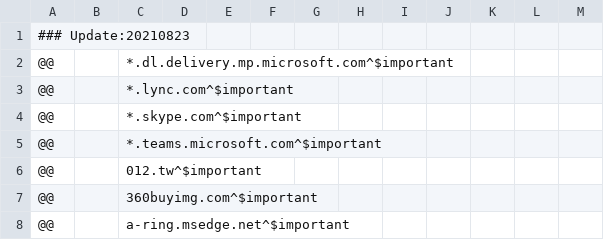
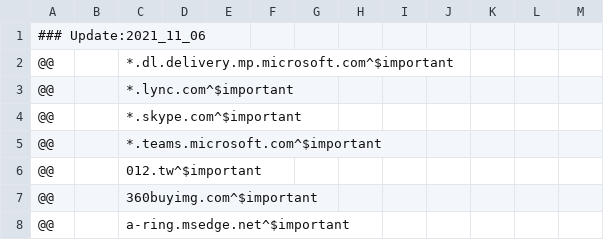
Before and after one commit to WellWells/adblock-list, a CSV file: AdBlock.csv, drawn as a sheet; only a part is shown.

Commit message:
Update AdBlock.csv

```diff
--- a/AdBlock.csv
+++ b/AdBlock.csv
@@ -1,2 +1,2 @@
-### Update:20210823
+### Update:2021_11_06
 @@||*.dl.delivery.mp.microsoft.com^$important
```
